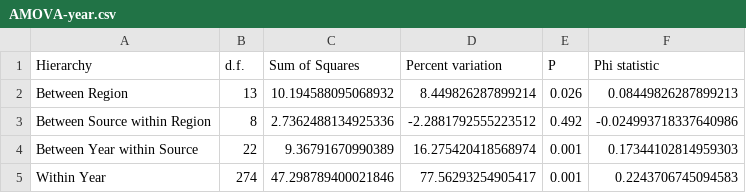
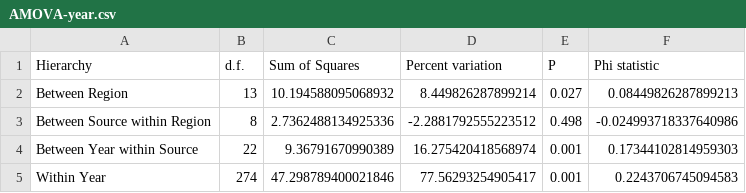
Before and after one commit to everhartlab/sclerotinia-366, a CSV file: results/tables/AMOVA-year.csv, drawn as a sheet.

```diff
--- a/results/tables/AMOVA-year.csv
+++ b/results/tables/AMOVA-year.csv
@@ -1,4 +1,4 @@
 Hierarchy,d.f.,Sum of Squares,Percent variation,P,Phi statistic
-Between Region,13,10.194588095068932,8.449826287899214,0.026,0.08449826287899213
-Between Source within Region,8,2.7362488134925336,-2.2881792555223512,0.492,-0.024993718337640986
+Between Region,13,10.194588095068932,8.449826287899214,0.027,0.08449826287899213
+Between Source within Region,8,2.7362488134925336,-2.2881792555223512,0.498,-0.024993718337640986
 Between Year within Source,22,9.36791670990389,16.275420418568974,0.001,0.17344102814959303
```
Also changed, not shown: results/tables/AMOVA-region.csv, 11 other files.
